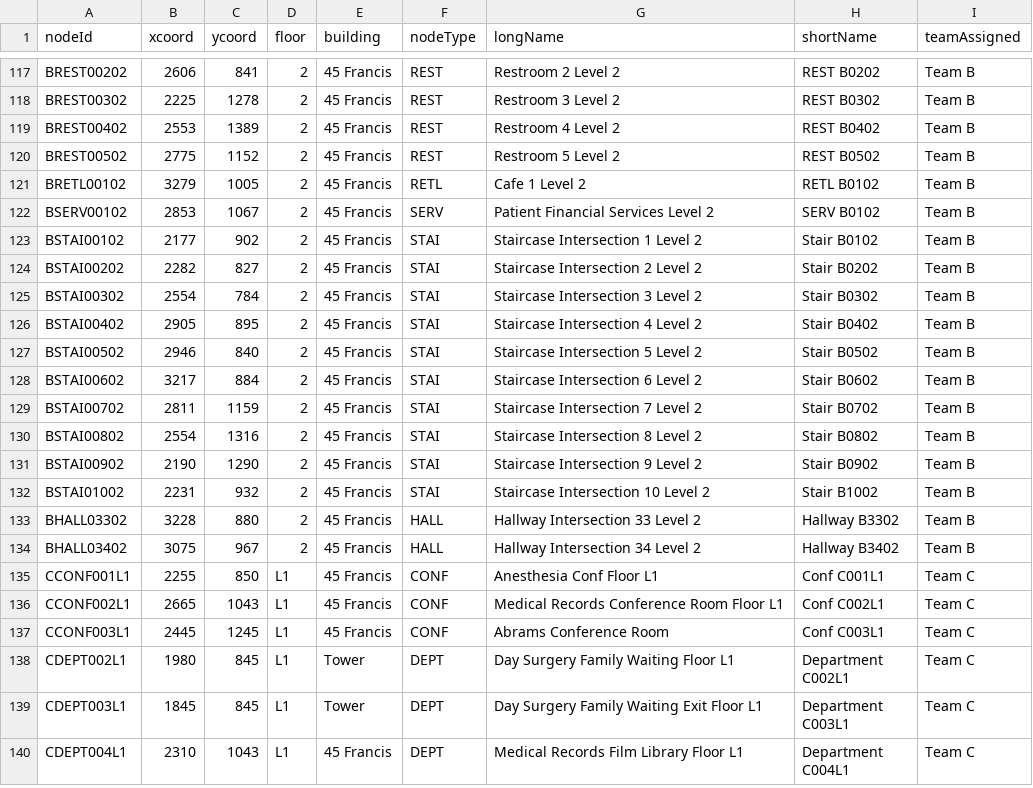
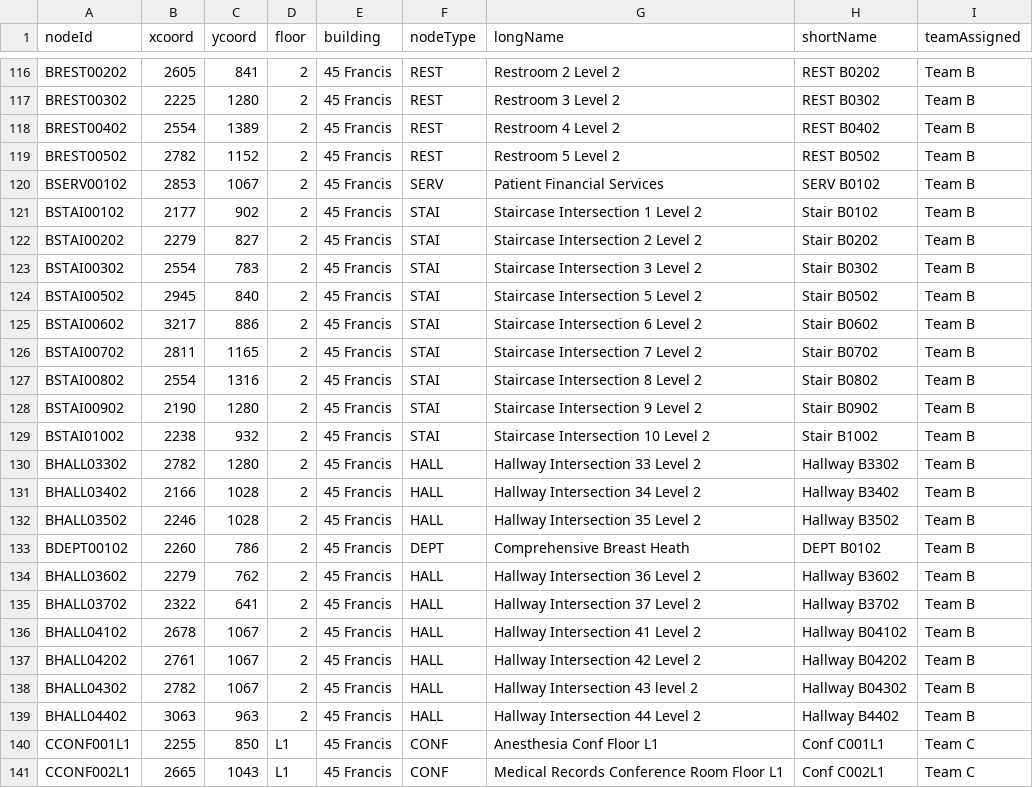
Before and after one commit to MingquanLiu/CS3733TeamDProject, a CSV file: csv/CsvNodes/AllMapNodes.csv, drawn as a sheet; only a part is shown, gaps mark what is left out; the shorter side is filled out with more unchanged rows; removed rows and columns are numbered as before the commit, all else as after; the diff covers the shown part only; the diff names each change by its address in the sheet, - before the commit and + after, or states it on an @@ line.

Commit message:
Updated TeamB nodes csv file

```diff
--- a/csv/CsvNodes/AllMapNodes.csv
+++ b/csv/CsvNodes/AllMapNodes.csv
-B116 (xcoord): 2606
+B116 (xcoord): 2605
-C117 (ycoord): 1278
+C117 (ycoord): 1280
-B118 (xcoord): 2553
+B118 (xcoord): 2554
-B119 (xcoord): 2775
+B119 (xcoord): 2782
-row 121: BRETL00102 | 3279 | 1005 | 2 | 45 Francis | RETL | Cafe 1 Level 2 | RETL B0102 | Team B
-G120 (longName): Patient Financial Services Level 2
+G120 (longName): Patient Financial Services
-B122 (xcoord): 2282
+B122 (xcoord): 2279
-C123 (ycoord): 784
+C123 (ycoord): 783
-row 126: BSTAI00402 | 2905 | 895 | 2 | 45 Francis | STAI | Staircase Intersection 4 Level 2 | Stair B0402 | Team B
-B124 (xcoord): 2946
+B124 (xcoord): 2945
-C125 (ycoord): 884
+C125 (ycoord): 886
-C126 (ycoord): 1159
+C126 (ycoord): 1165
-C128 (ycoord): 1290
+C128 (ycoord): 1280
-B129 (xcoord): 2231
+B129 (xcoord): 2238
-B130 (xcoord): 3228
+B130 (xcoord): 2782
-C130 (ycoord): 880
+C130 (ycoord): 1280
-B131 (xcoord): 3075
+B131 (xcoord): 2166
-C131 (ycoord): 967
+C131 (ycoord): 1028
+row 132: BHALL03502 | 2246 | 1028 | 2 | 45 Francis | HALL | Hallway Intersection 35 Level 2 | Hallway B3502 | Team B
+row 133: BDEPT00102 | 2260 | 786 | 2 | 45 Francis | DEPT | Comprehensive Breast Heath | DEPT B0102 | Team B
+row 134: BHALL03602 | 2279 | 762 | 2 | 45 Francis | HALL | Hallway Intersection 36 Level 2 | Hallway B3602 | Team B
+row 135: BHALL03702 | 2322 | 641 | 2 | 45 Francis | HALL | Hallway Intersection 37 Level 2 | Hallway B3702 | Team B
+row 136: BHALL04102 | 2678 | 1067 | 2 | 45 Francis | HALL | Hallway Intersection 41 Level 2 | Hallway B04102 | Team B
+row 137: BHALL04202 | 2761 | 1067 | 2 | 45 Francis | HALL | Hallway Intersection 42 Level 2 | Hallway B04202 | Team B
+row 138: BHALL04302 | 2782 | 1067 | 2 | 45 Francis | HALL | Hallway Intersection 43 level 2 | Hallway B04302 | Team B
+row 139: BHALL04402 | 3063 | 963 | 2 | 45 Francis | HALL | Hallway Intersection 44 Level 2 | Hallway B4402 | Team B
```
Also changed, not shown: 1 removed row and 60 edited cells elsewhere in this file.
